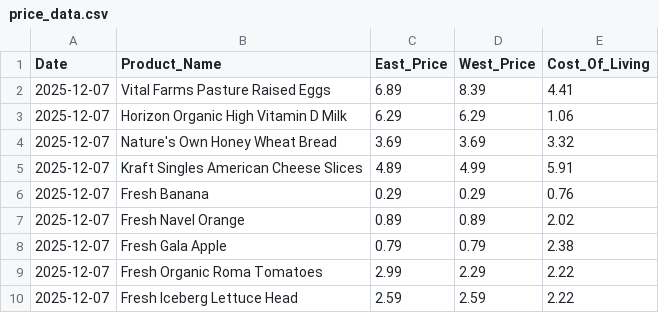
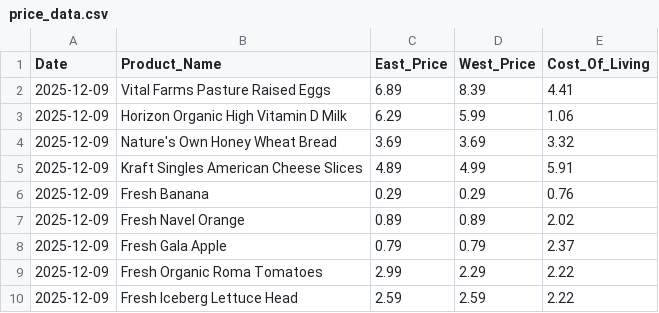
Before and after one commit to mattvmose/Data-330-Final-Project, a CSV file: clean_price_data/price_data.csv, drawn as a sheet.

```diff
--- a/clean_price_data/price_data.csv
+++ b/clean_price_data/price_data.csv
@@ -1,10 +1,10 @@
 Date,Product_Name,East_Price,West_Price,Cost_Of_Living
-2025-12-07,Vital Farms Pasture Raised Eggs,6.89,8.39,4.41
-2025-12-07,Horizon Organic High Vitamin D Milk,6.29,6.29,1.06
-2025-12-07,Nature's Own Honey Wheat Bread,3.69,3.69,3.32
-2025-12-07,Kraft Singles American Cheese Slices,4.89,4.99,5.91
-2025-12-07,Fresh Banana,0.29,0.29,0.76
-2025-12-07,Fresh Navel Orange,0.89,0.89,2.02
-2025-12-07,Fresh Gala Apple,0.79,0.79,2.38
-2025-12-07,Fresh Organic Roma Tomatoes,2.99,2.29,2.22
-2025-12-07,Fresh Iceberg Lettuce Head,2.59,2.59,2.22
+2025-12-09,Vital Farms Pasture Raised Eggs,6.89,8.39,4.41
+2025-12-09,Horizon Organic High Vitamin D Milk,6.29,5.99,1.06
+2025-12-09,Nature's Own Honey Wheat Bread,3.69,3.69,3.32
+2025-12-09,Kraft Singles American Cheese Slices,4.89,4.99,5.91
+2025-12-09,Fresh Banana,0.29,0.29,0.76
+2025-12-09,Fresh Navel Orange,0.89,0.89,2.02
+2025-12-09,Fresh Gala Apple,0.79,0.79,2.37
+2025-12-09,Fresh Organic Roma Tomatoes,2.99,2.29,2.22
+2025-12-09,Fresh Iceberg Lettuce Head,2.59,2.59,2.22
```
Also changed, not shown: final_data/master_data.csv, raw_price_data/raw_COL_data.csv, 3 other files.
